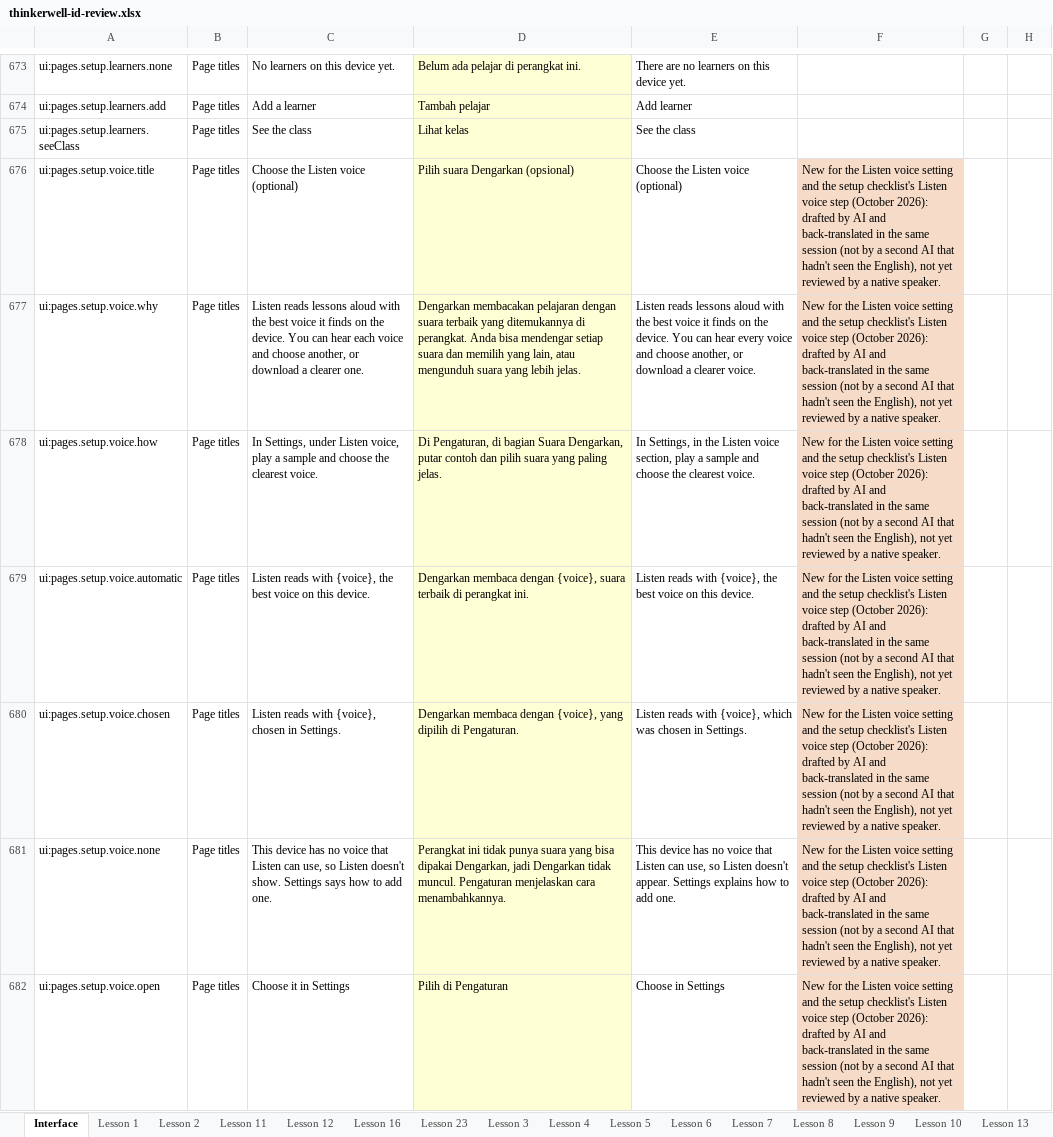
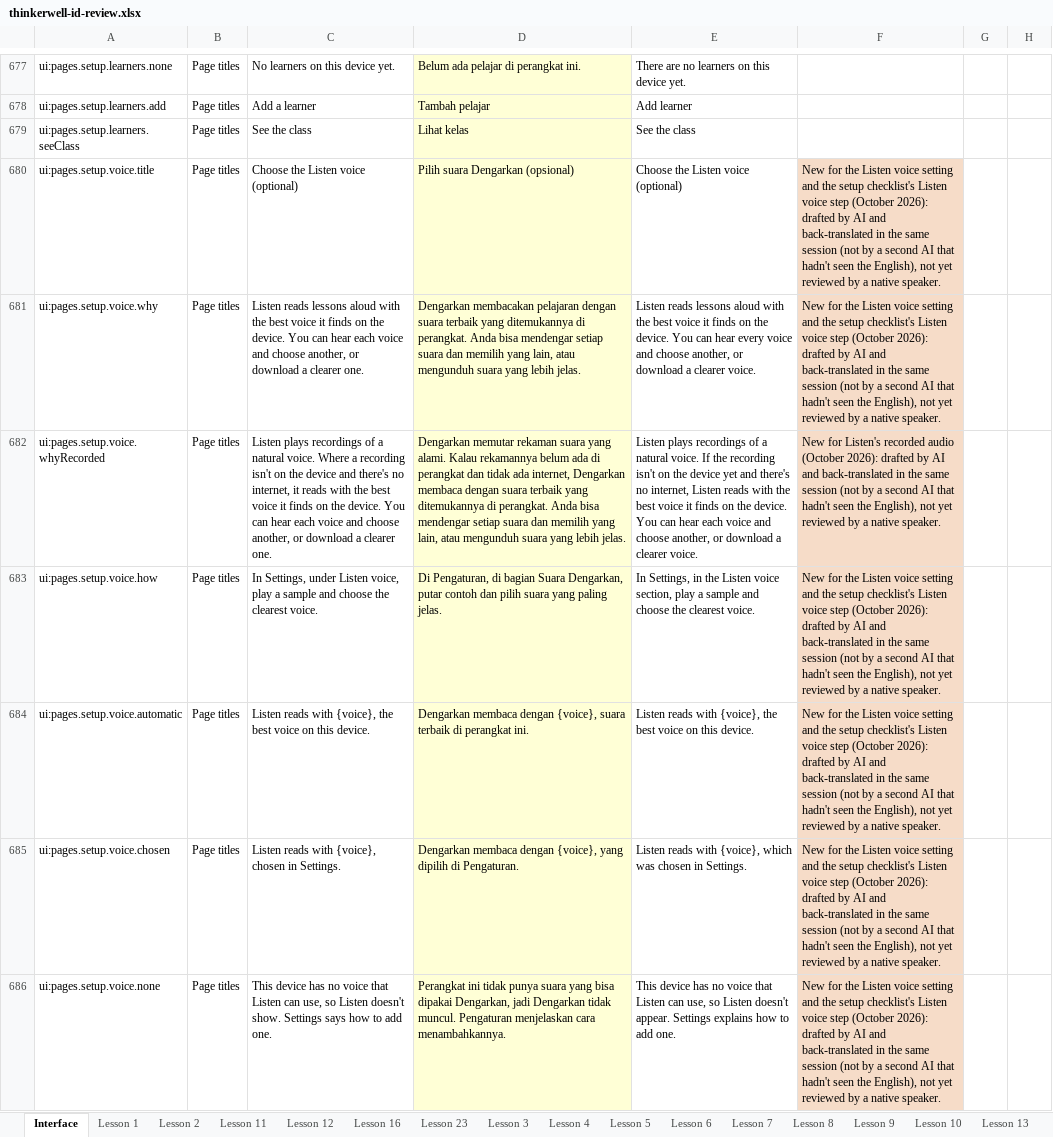
Before and after one commit to Nick-Thiery/thinkerwell, an Excel workbook: docs/translation/id/review/thinkerwell-id-review.xlsx, sheet Interface, drawn as a sheet; only a part is shown, gaps mark what is left out; the shorter side is filled out with more unchanged rows; values as stored, in another font and other column widths than the file's, no borders; the diff covers the shown part only; the diff names each change by its address in the sheet, - before the commit and + after, or states it on an @@ line.

```diff
--- a/docs/translation/id/review/thinkerwell-id-review.xlsx (sheet Interface)
+++ b/docs/translation/id/review/thinkerwell-id-review.xlsx (sheet Interface)
+row 682: ui:pages.setup.voice.whyRecorded | Page titles | Listen plays recordings of a natural voice. Where a recording isn't on the device and there's no internet, it reads with the best voice it finds on the device. You can hear each voice and choose another, or download a clearer one. | Dengarkan memutar rekaman suara yang alami. Kalau rekamannya belum ada di perangkat dan tidak ada internet, Dengarkan membaca dengan suara terbaik yang ditemukannya di perangkat. Anda bisa mendengar setiap suara dan memilih yang lain, atau mengunduh suara yang lebih jelas. | Listen plays recordings of a natural voice. If the recording isn't on the device yet and there's no internet, Listen reads with the best voice it finds on the device. You can hear each voice and choose another, or download a clearer voice. | New for Listen's recorded audio (October 2026): drafted by AI and back-translated in the same session (not by a second AI that hadn't seen the English), not yet reviewed by a native speaker.
```
Also changed, not shown: 33 added rows elsewhere in this sheet, hidden cells, 1 other file.
